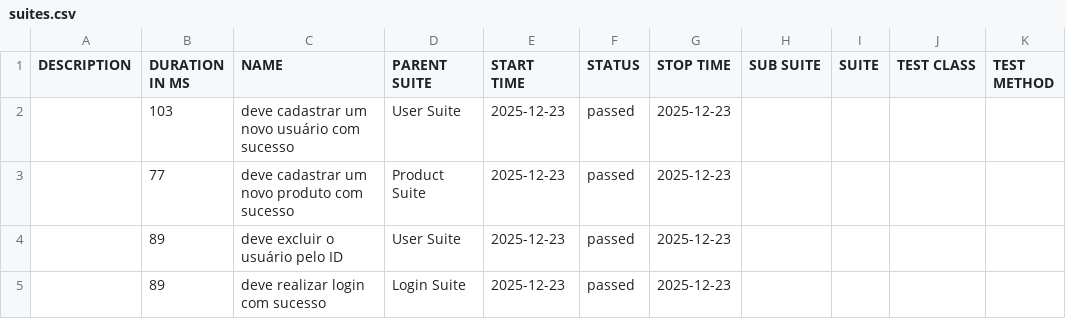
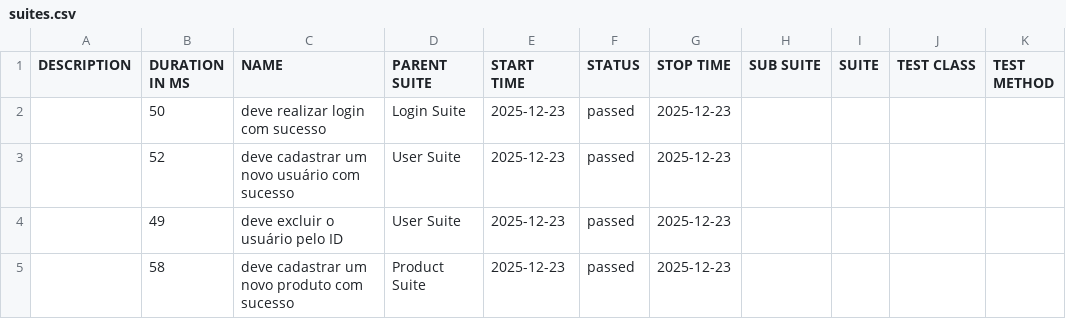
Before and after one commit to Bashbrunob/qa.automationexercise-api.pactumjs, a CSV file: data/suites.csv, drawn as a sheet.

```diff
--- a/data/suites.csv
+++ b/data/suites.csv
@@ -1,5 +1,5 @@
 "DESCRIPTION","DURATION IN MS","NAME","PARENT SUITE","START TIME","STATUS","STOP TIME","SUB SUITE","SUITE","TEST CLASS","TEST METHOD"
-"","103","deve cadastrar um novo usuário com sucesso","User Suite","2025-12-23","passed","2025-12-23","","","",""
-"","77","deve cadastrar um novo produto com sucesso","Product Suite","2025-12-23","passed","2025-12-23","","","",""
-"","89","deve excluir o usuário pelo ID","User Suite","2025-12-23","passed","2025-12-23","","","",""
-"","89","deve realizar login com sucesso","Login Suite","2025-12-23","passed","2025-12-23","","","",""
+"","50","deve realizar login com sucesso","Login Suite","2025-12-23","passed","2025-12-23","","","",""
+"","52","deve cadastrar um novo usuário com sucesso","User Suite","2025-12-23","passed","2025-12-23","","","",""
+"","49","deve excluir o usuário pelo ID","User Suite","2025-12-23","passed","2025-12-23","","","",""
+"","58","deve cadastrar um novo produto com sucesso","Product Suite","2025-12-23","passed","2025-12-23","","","",""
```
Also changed, not shown: 22 other files.
